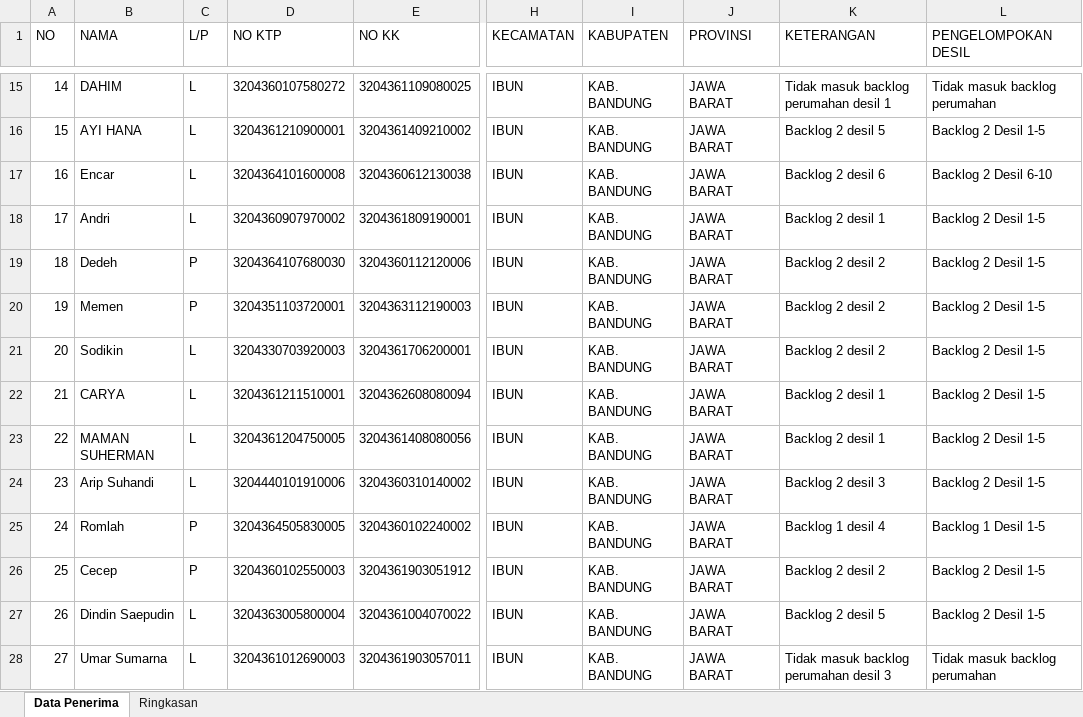
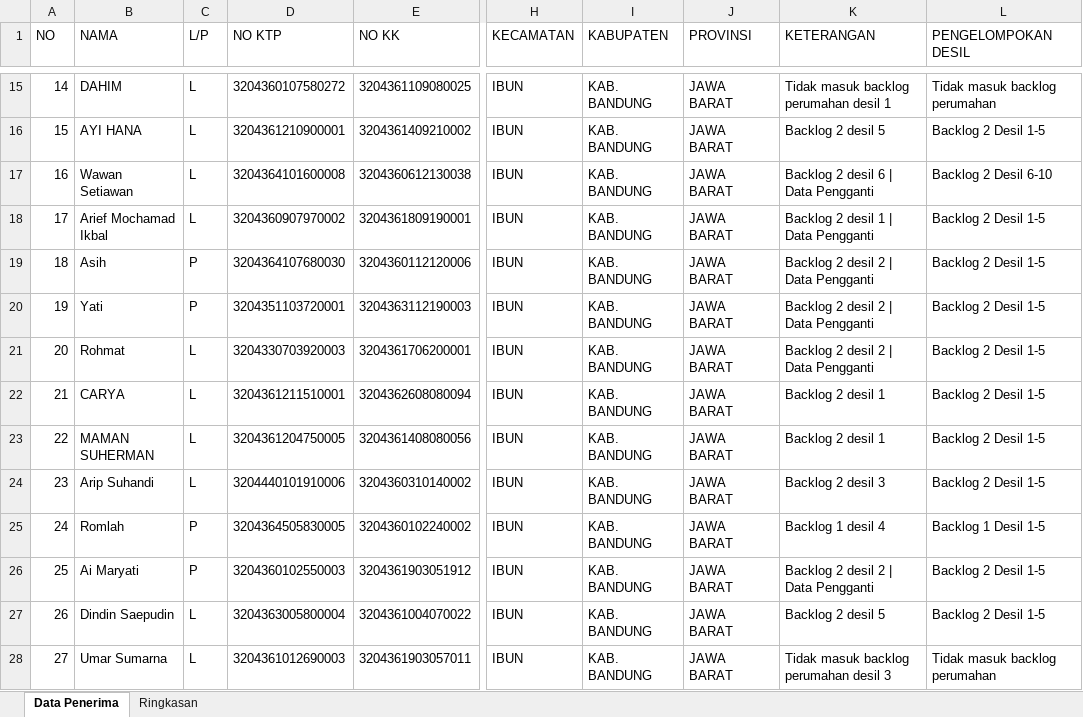
Before and after one commit to ujangsupriatna2/dashboard-bsps-2026, an Excel workbook: upload/Data_Riska_Ujang_TFL_IBUN.xlsx, sheet Data Penerima, drawn as a sheet; only a part is shown, gaps mark what is left out; values as stored, in another font and other column widths than the file's, no borders; the diff names each change by its address in the sheet, - before the commit and + after, or states it on an @@ line.

```diff
--- a/upload/Data_Riska_Ujang_TFL_IBUN.xlsx (sheet Data Penerima)
+++ b/upload/Data_Riska_Ujang_TFL_IBUN.xlsx (sheet Data Penerima)
-B17 (NAMA): Encar
+B17 (NAMA): Wawan Setiawan
-K17 (KETERANGAN): Backlog 2 desil 6
+K17 (KETERANGAN): Backlog 2 desil 6 | Data Pengganti
-B18 (NAMA): Andri
+B18 (NAMA): Arief Mochamad Ikbal
-K18 (KETERANGAN): Backlog 2 desil 1
+K18 (KETERANGAN): Backlog 2 desil 1 | Data Pengganti
-B19 (NAMA): Dedeh
+B19 (NAMA): Asih
-K19:K21 (KETERANGAN): Backlog 2 desil 2
+K19:K21 (KETERANGAN): Backlog 2 desil 2 | Data Pengganti
-B20 (NAMA): Memen
+B20 (NAMA): Yati
-B21 (NAMA): Sodikin
+B21 (NAMA): Rohmat
-B26 (NAMA): Cecep
+B26 (NAMA): Ai Maryati
-K26 (KETERANGAN): Backlog 2 desil 2
+K26 (KETERANGAN): Backlog 2 desil 2 | Data Pengganti
```
Also changed, not shown: 2 other files.
